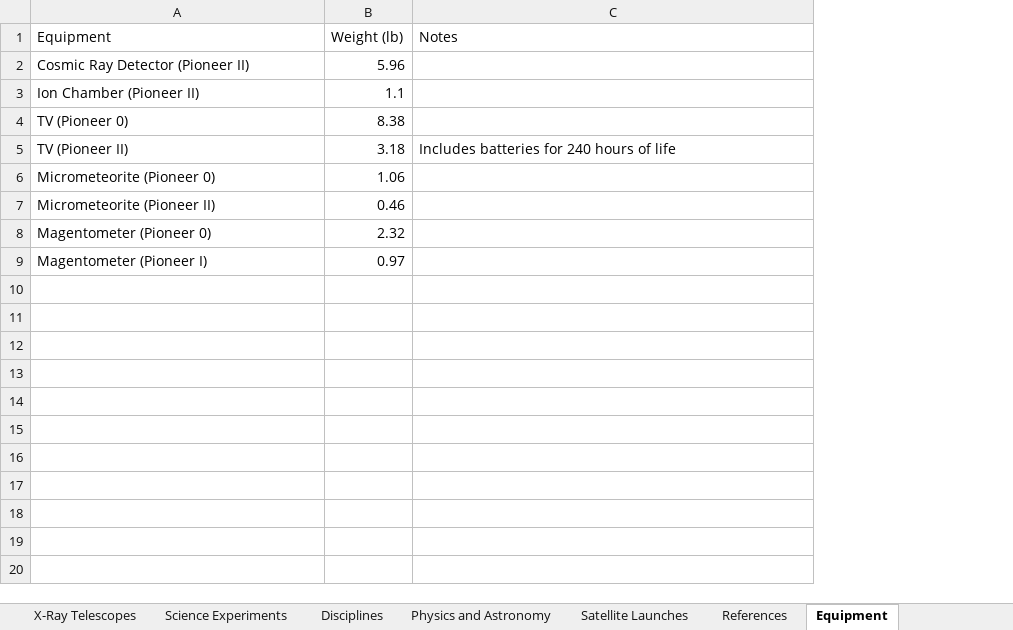
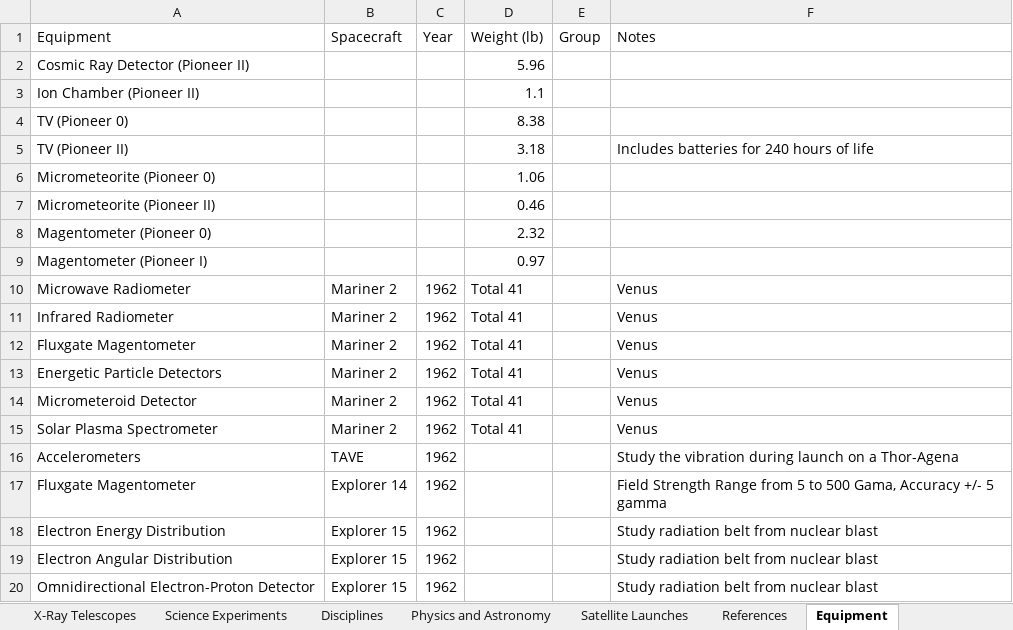
Before and after one commit to KSP-RO/RP-1, an Excel workbook: Notes/Science/New Science/Space Science Information.xlsx, sheet Equipment, drawn as a sheet; only a part is shown; values as stored, in another font and other column widths than the file's, no borders; the diff covers the shown part only; the diff names each change by its address in the sheet, - before the commit and + after, or states it on an @@ line.

Commit message:
Cleaned up Notes Section of Repo
Reorganized and Shuffled around

```diff
--- a/Notes/Science/New Science/Space Science Information.xlsx (sheet Equipment)
+++ b/Notes/Science/New Science/Space Science Information.xlsx (sheet Equipment)
+column B (Spacecraft), empty
+column C (Year), empty
+column E (Group), empty
+row 10: Microwave Radiometer | Mariner 2 | 1962 | Total 41 |  | Venus
+row 11: Infrared Radiometer | Mariner 2 | 1962 | Total 41 |  | Venus
+row 12: Fluxgate Magentometer | Mariner 2 | 1962 | Total 41 |  | Venus
+row 13: Energetic Particle Detectors | Mariner 2 | 1962 | Total 41 |  | Venus
+row 14: Micrometeroid Detector | Mariner 2 | 1962 | Total 41 |  | Venus
+row 15: Solar Plasma Spectrometer | Mariner 2 | 1962 | Total 41 |  | Venus
+row 16: Accelerometers | TAVE | 1962 |  |  | Study the vibration during launch on a Thor-Agena
+row 17: Fluxgate Magentometer | Explorer 14 | 1962 |  |  | Field Strength Range from 5 to 500 Gama, Accuracy +/- 5 gamma
+row 18: Electron Energy Distribution | Explorer 15 | 1962 |  |  | Study radiation belt from nuclear blast
+row 19: Electron Angular Distribution | Explorer 15 | 1962 |  |  | Study radiation belt from nuclear blast
+row 20: Omnidirectional Electron-Proton Detector | Explorer 15 | 1962 |  |  | Study radiation belt from nuclear blast
```
Also changed, not shown: 99 added rows elsewhere in this sheet, sheet Satellite Launches, 29 other files.
